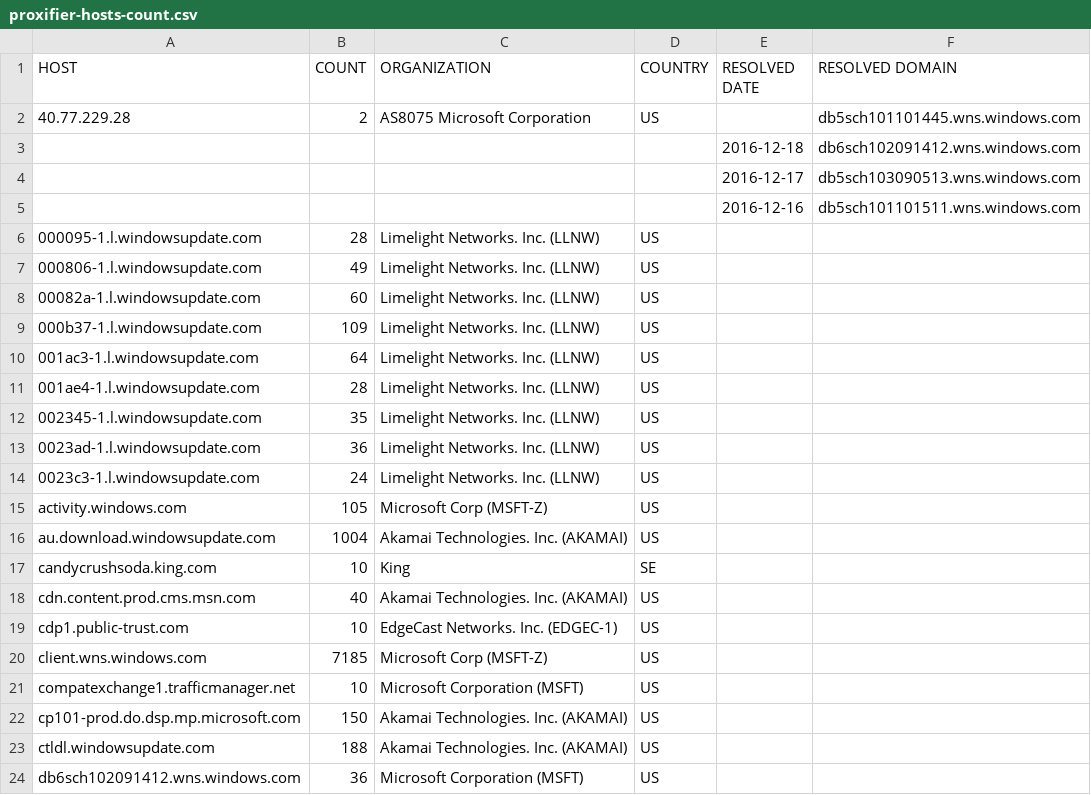
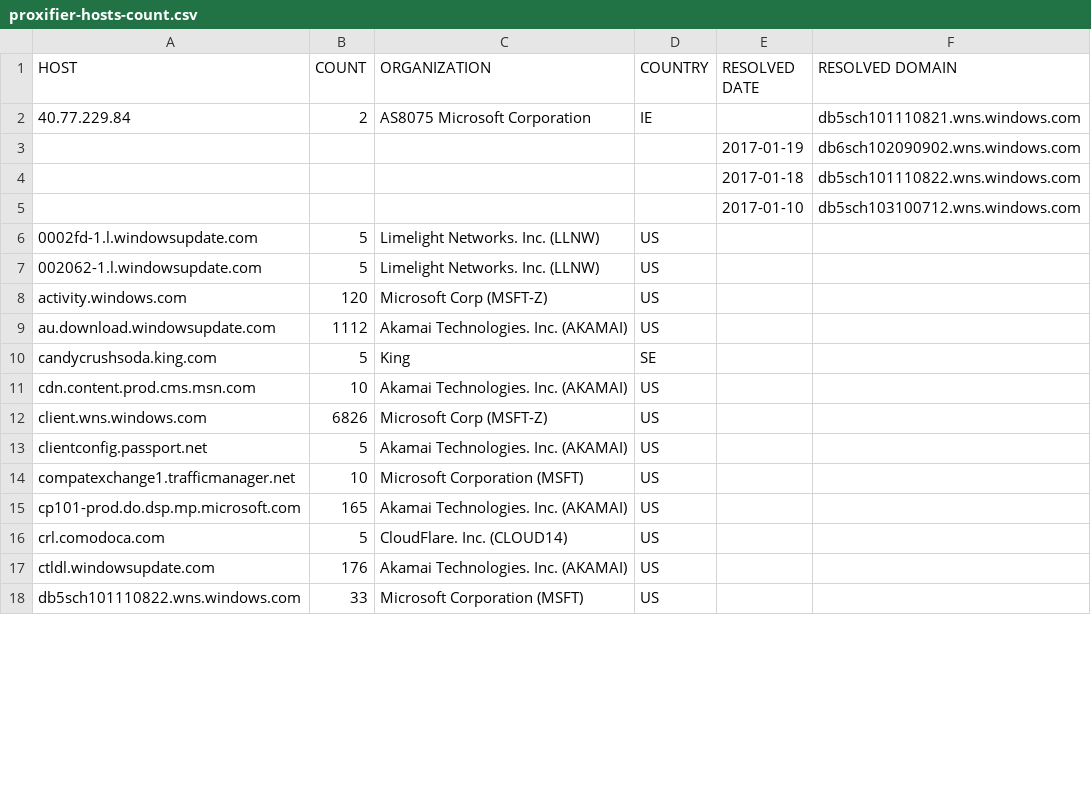
Before and after one commit to xxoolm/WindowsSpyBlocker, a CSV file: logs/win10/proxifier-hosts-count.csv, drawn as a sheet; only a part is shown; the diff covers the shown part only.

```diff
--- a/logs/win10/proxifier-hosts-count.csv
+++ b/logs/win10/proxifier-hosts-count.csv
@@ -1,24 +1,18 @@
 HOST,COUNT,ORGANIZATION,COUNTRY,RESOLVED DATE,RESOLVED DOMAIN
-40.77.229.28,2,AS8075 Microsoft Corporation,US,,db5sch101101445.wns.windows.com
-,,,,2016-12-18,db6sch102091412.wns.windows.com
-,,,,2016-12-17,db5sch103090513.wns.windows.com
-,,,,2016-12-16,db5sch101101511.wns.windows.com
-000095-1.l.windowsupdate.com,28,Limelight Networks. Inc. (LLNW),US,,
-000806-1.l.windowsupdate.com,49,Limelight Networks. Inc. (LLNW),US,,
-00082a-1.l.windowsupdate.com,60,Limelight Networks. Inc. (LLNW),US,,
-000b37-1.l.windowsupdate.com,109,Limelight Networks. Inc. (LLNW),US,,
-001ac3-1.l.windowsupdate.com,64,Limelight Networks. Inc. (LLNW),US,,
-001ae4-1.l.windowsupdate.com,28,Limelight Networks. Inc. (LLNW),US,,
-002345-1.l.windowsupdate.com,35,Limelight Networks. Inc. (LLNW),US,,
-0023ad-1.l.windowsupdate.com,36,Limelight Networks. Inc. (LLNW),US,,
-0023c3-1.l.windowsupdate.com,24,Limelight Networks. Inc. (LLNW),US,,
-activity.windows.com,105,Microsoft Corp (MSFT-Z),US,,
-au.download.windowsupdate.com,1004,Akamai Technologies. Inc. (AKAMAI),US,,
-candycrushsoda.king.com,10,King,SE,,
-cdn.content.prod.cms.msn.com,40,Akamai Technologies. Inc. (AKAMAI),US,,
-cdp1.public-trust.com,10,EdgeCast Networks. Inc. (EDGEC-1),US,,
-client.wns.windows.com,7185,Microsoft Corp (MSFT-Z),US,,
+40.77.229.84,2,AS8075 Microsoft Corporation,IE,,db5sch101110821.wns.windows.com
+,,,,2017-01-19,db6sch102090902.wns.windows.com
+,,,,2017-01-18,db5sch101110822.wns.windows.com
+,,,,2017-01-10,db5sch103100712.wns.windows.com
+0002fd-1.l.windowsupdate.com,5,Limelight Networks. Inc. (LLNW),US,,
+002062-1.l.windowsupdate.com,5,Limelight Networks. Inc. (LLNW),US,,
+activity.windows.com,120,Microsoft Corp (MSFT-Z),US,,
+au.download.windowsupdate.com,1112,Akamai Technologies. Inc. (AKAMAI),US,,
+candycrushsoda.king.com,5,King,SE,,
+cdn.content.prod.cms.msn.com,10,Akamai Technologies. Inc. (AKAMAI),US,,
+client.wns.windows.com,6826,Microsoft Corp (MSFT-Z),US,,
+clientconfig.passport.net,5,Akamai Technologies. Inc. (AKAMAI),US,,
 compatexchange1.trafficmanager.net,10,Microsoft Corporation (MSFT),US,,
-cp101-prod.do.dsp.mp.microsoft.com,150,Akamai Technologies. Inc. (AKAMAI),US,,
-ctldl.windowsupdate.com,188,Akamai Technologies. Inc. (AKAMAI),US,,
-db6sch102091412.wns.windows.com,36,Microsoft Corporation (MSFT),US,,
+cp101-prod.do.dsp.mp.microsoft.com,165,Akamai Technologies. Inc. (AKAMAI),US,,
+crl.comodoca.com,5,CloudFlare. Inc. (CLOUD14),US,,
+ctldl.windowsupdate.com,176,Akamai Technologies. Inc. (AKAMAI),US,,
+db5sch101110822.wns.windows.com,33,Microsoft Corporation (MSFT),US,,
```
Also changed, not shown: 1 added row, 5 removed rows and 24 edited cells elsewhere in this file, logs/win10/firewall-test-spy.csv, logs/win10/proxifier-unique.csv, 16 other files.
